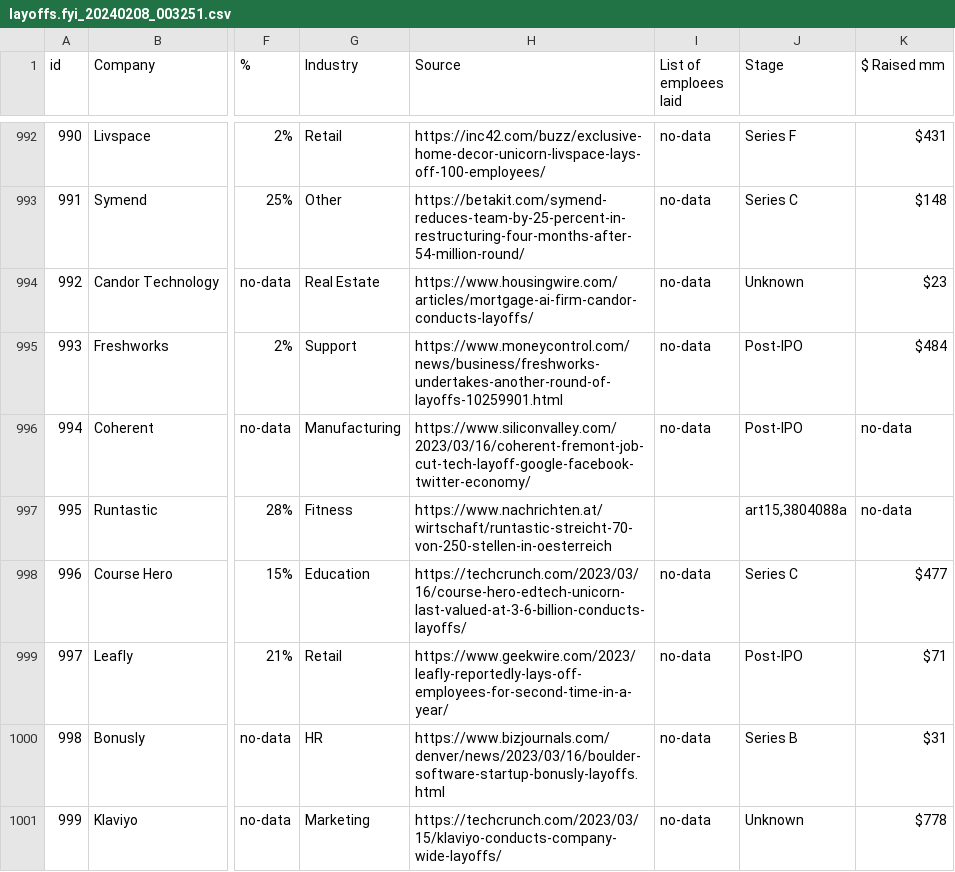
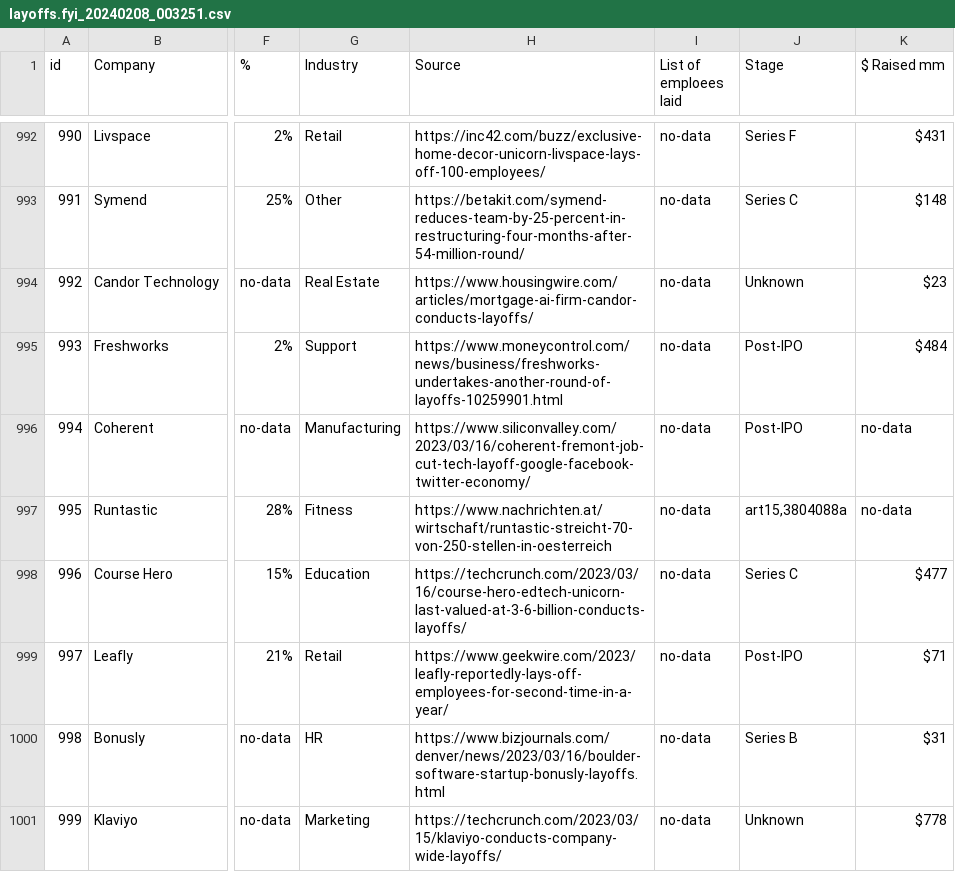
Before and after one commit to MIT-Emerging-Talent/2024-group-02-cdsp, a CSV file: src/AirTable_CompanyParcer/layoffs.fyi_20240208_003251.csv, drawn as a sheet; only a part is shown, gaps mark what is left out; the diff names each change by its address in the sheet, - before the commit and + after, or states it on an @@ line.

Commit message:
Detected artefact on 997, some visuallisation regarding laid offs

```diff
--- a/src/AirTable_CompanyParcer/layoffs.fyi_20240208_003251.csv
+++ b/src/AirTable_CompanyParcer/layoffs.fyi_20240208_003251.csv
-I997 (List of emploees laid): (empty)
+I997 (List of emploees laid): no-data
```
Also changed, not shown: 3 other files.
